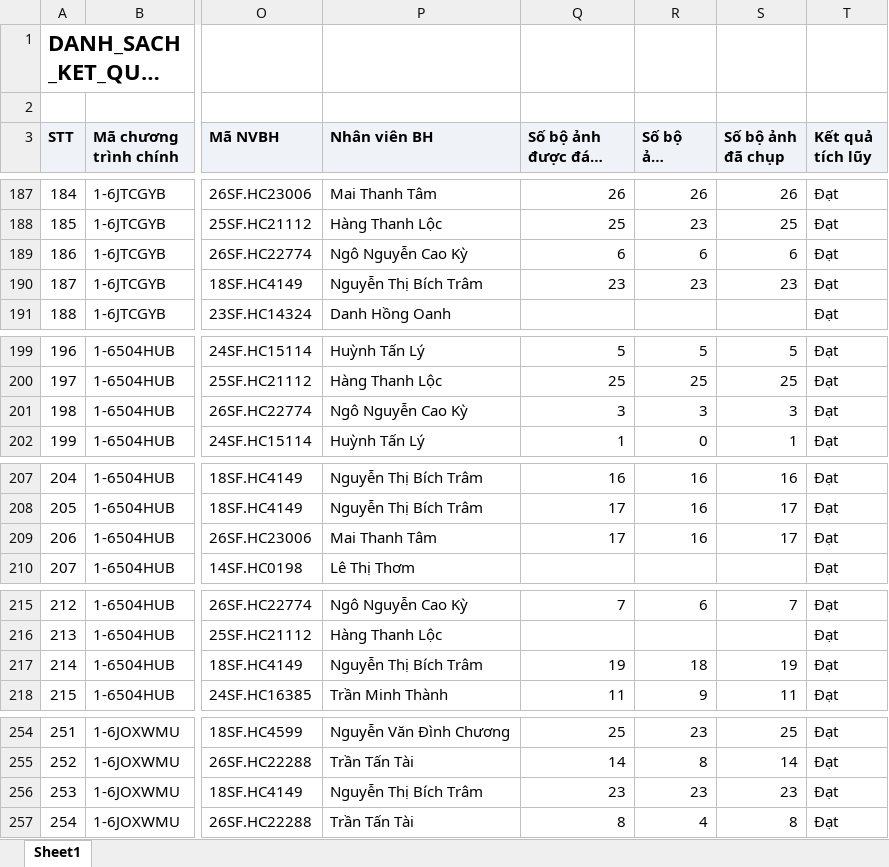
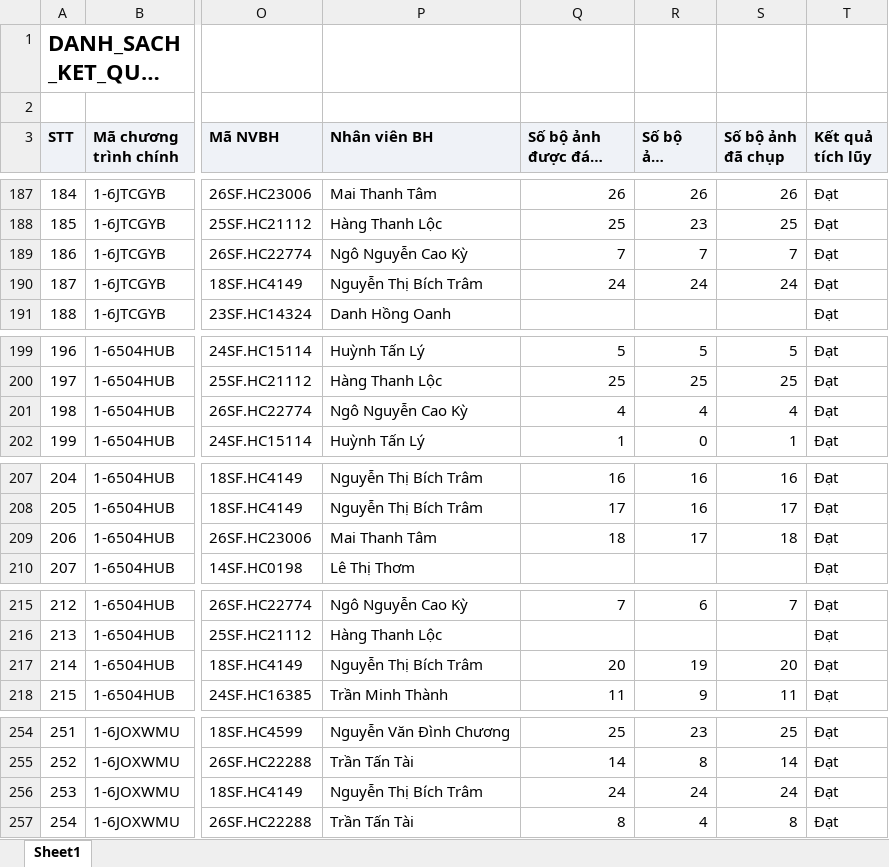
Before and after one commit to tantt2026-test/Test, an Excel workbook: data/Thang11/DANH_SACH_KET_QUA_CUA_HANG_THAM_GIA_CHUONG_TRINH.xlsx, sheet Sheet1, drawn as a sheet; only a part is shown, gaps mark what is left out; long unchanged cells end in …; values as stored, in another font and other column widths than the file's, no borders; the diff covers the shown part only; the diff names each change by its address in the sheet, - before the commit and + after, or states it on an @@ line.

```diff
--- a/data/Thang11/DANH_SACH_KET_QUA_CUA_HANG_THAM_GIA_CHUONG_TRINH.xlsx (sheet Sheet1)
+++ b/data/Thang11/DANH_SACH_KET_QUA_CUA_HANG_THAM_GIA_CHUONG_TRINH.xlsx (sheet Sheet1)
-Q189 (Số bộ ảnh được đánh giá): 6
+Q189 (Số bộ ảnh được đánh giá): 7
-R189 (Số bộ ảnh duyệt): 6
+R189 (Số bộ ảnh duyệt): 7
-S189 (Số bộ ảnh đã chụp): 6
+S189 (Số bộ ảnh đã chụp): 7
-Q190 (Số bộ ảnh được đánh giá): 23
+Q190 (Số bộ ảnh được đánh giá): 24
-R190 (Số bộ ảnh duyệt): 23
+R190 (Số bộ ảnh duyệt): 24
-S190 (Số bộ ảnh đã chụp): 23
+S190 (Số bộ ảnh đã chụp): 24
-Q201 (Số bộ ảnh được đánh giá): 3
+Q201 (Số bộ ảnh được đánh giá): 4
-R201 (Số bộ ảnh duyệt): 3
+R201 (Số bộ ảnh duyệt): 4
-S201 (Số bộ ảnh đã chụp): 3
+S201 (Số bộ ảnh đã chụp): 4
-Q209 (Số bộ ảnh được đánh giá): 17
+Q209 (Số bộ ảnh được đánh giá): 18
-R209 (Số bộ ảnh duyệt): 16
+R209 (Số bộ ảnh duyệt): 17
-S209 (Số bộ ảnh đã chụp): 17
+S209 (Số bộ ảnh đã chụp): 18
-Q217 (Số bộ ảnh được đánh giá): 19
+Q217 (Số bộ ảnh được đánh giá): 20
-R217 (Số bộ ảnh duyệt): 18
+R217 (Số bộ ảnh duyệt): 19
-S217 (Số bộ ảnh đã chụp): 19
+S217 (Số bộ ảnh đã chụp): 20
-Q256 (Số bộ ảnh được đánh giá): 23
+Q256 (Số bộ ảnh được đánh giá): 24
-R256 (Số bộ ảnh duyệt): 23
+R256 (Số bộ ảnh duyệt): 24
-S256 (Số bộ ảnh đã chụp): 23
+S256 (Số bộ ảnh đã chụp): 24
```
Also changed, not shown: 34 edited cells elsewhere in this sheet, data/Thang11/DanhSachChiTietDonHang (1).xlsx, data/Thang11/DanhSachLichViengTham.xlsx, 3 other files.
